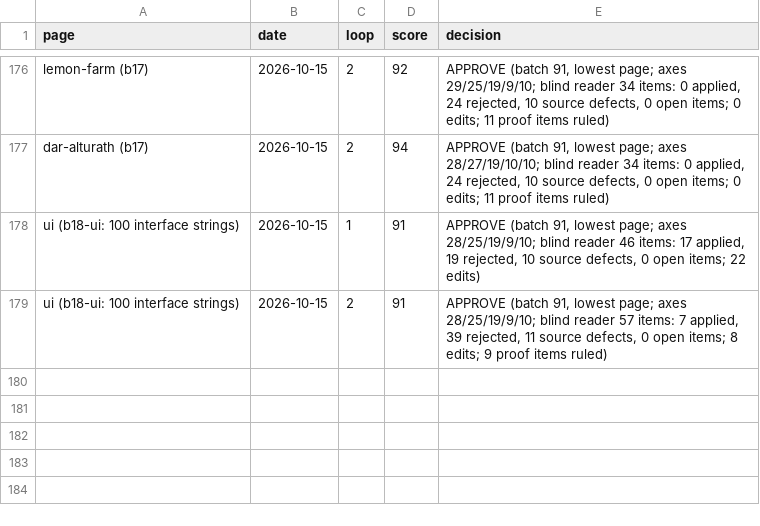
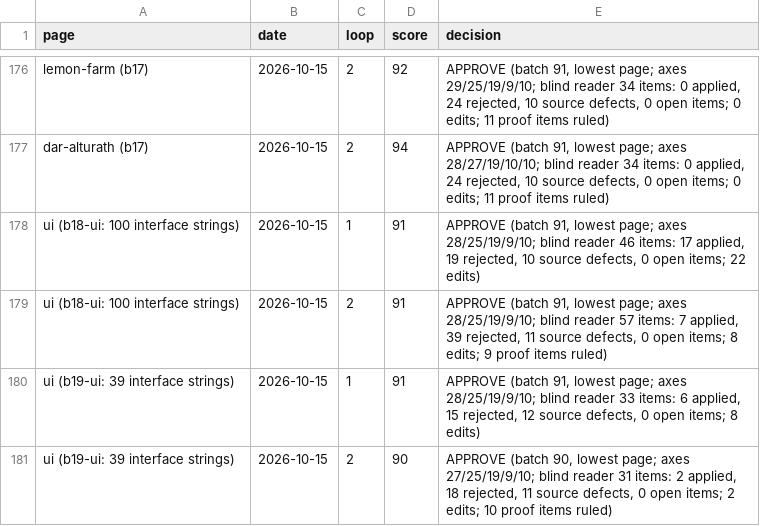
Before and after one commit to eyad62689-lab/visit-alahsa, a CSV file: ur-translation/memory/scores.csv, drawn as a sheet; only a part is shown, gaps mark what is left out.

```diff
--- a/ur-translation/memory/scores.csv
+++ b/ur-translation/memory/scores.csv
@@ -179 +179,3 @@ page,date,loop,score,decision
 "ui (b18-ui: 100 interface strings)",2026-10-15,2,91,"APPROVE (batch 91, lowest page; axes 28/25/19/9/10; blind reader 57 items: 7 applied, 39 rejected, 11 source defects, 0 open items; 8 edits; 9 proof items ruled)"
+"ui (b19-ui: 39 interface strings)",2026-10-15,1,91,"APPROVE (batch 91, lowest page; axes 28/25/19/9/10; blind reader 33 items: 6 applied, 15 rejected, 12 source defects, 0 open items; 8 edits)"
+"ui (b19-ui: 39 interface strings)",2026-10-15,2,90,"APPROVE (batch 90, lowest page; axes 27/25/19/9/10; blind reader 31 items: 2 applied, 18 rejected, 11 source defects, 0 open items; 2 edits; 10 proof items ruled)"
```
Also changed, not shown: 39 other files.
